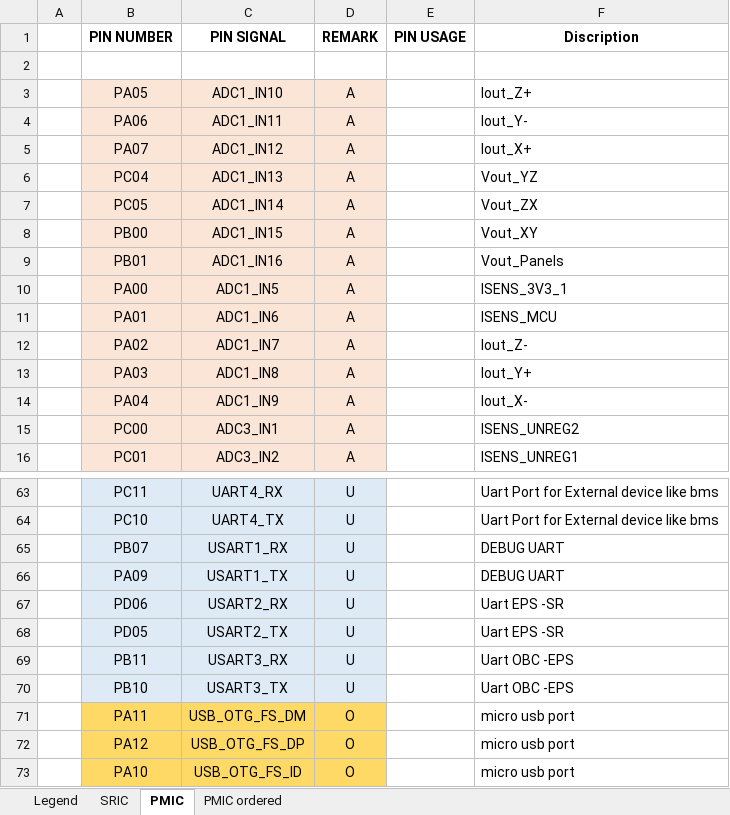
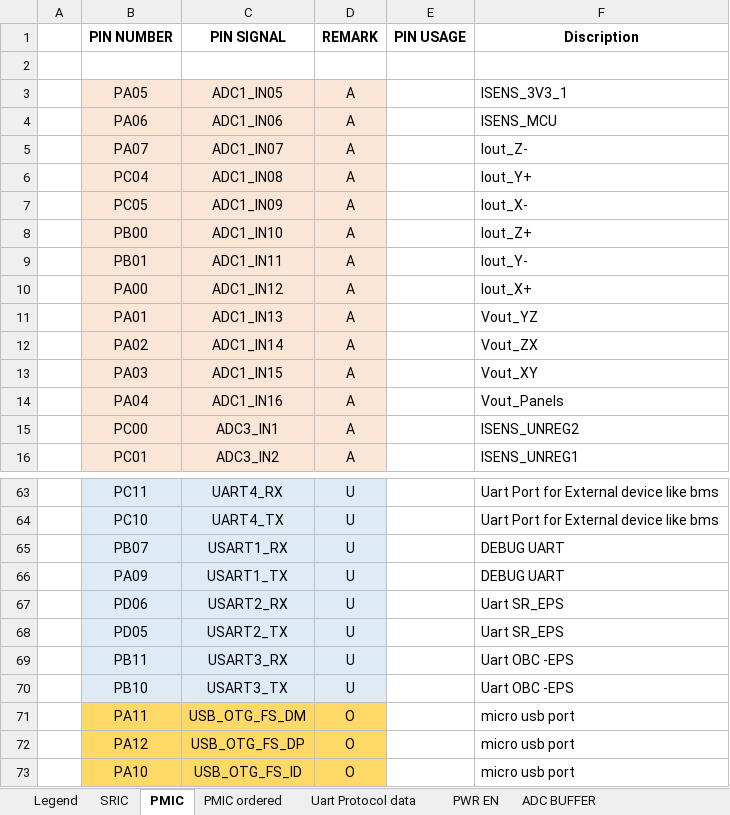
Before and after one commit to hiteshbhoyar03/Cubesat, an Excel workbook: Electrical Power System_EPS/docs/eps pinout.xlsx, sheet PMIC, drawn as a sheet; only a part is shown, gaps mark what is left out; values as stored, in another font and other column widths than the file's, no borders; the diff covers the shown part only; the diff names each change by its address in the sheet, - before the commit and + after, or states it on an @@ line.

```diff
--- a/Electrical Power System_EPS/docs/eps pinout.xlsx (sheet PMIC)
+++ b/Electrical Power System_EPS/docs/eps pinout.xlsx (sheet PMIC)
+sheet tab: Uart Protocol data
+sheet tab: PWR EN
+sheet tab: ADC BUFFER
-C3 (PIN SIGNAL): ADC1_IN10
+C3 (PIN SIGNAL): ADC1_IN05
-F3 (Discription): Iout_Z+
+F3 (Discription): ISENS_3V3_1
-C4 (PIN SIGNAL): ADC1_IN11
+C4 (PIN SIGNAL): ADC1_IN06
-F4 (Discription): Iout_Y-
+F4 (Discription): ISENS_MCU
-C5 (PIN SIGNAL): ADC1_IN12
+C5 (PIN SIGNAL): ADC1_IN07
-F5 (Discription): Iout_X+
+F5 (Discription): Iout_Z-
-C6 (PIN SIGNAL): ADC1_IN13
+C6 (PIN SIGNAL): ADC1_IN08
-F6 (Discription): Vout_YZ
+F6 (Discription): Iout_Y+
-C7 (PIN SIGNAL): ADC1_IN14
+C7 (PIN SIGNAL): ADC1_IN09
-F7 (Discription): Vout_ZX
+F7 (Discription): Iout_X-
-C8 (PIN SIGNAL): ADC1_IN15
+C8 (PIN SIGNAL): ADC1_IN10
-F8 (Discription): Vout_XY
+F8 (Discription): Iout_Z+
-C9 (PIN SIGNAL): ADC1_IN16
+C9 (PIN SIGNAL): ADC1_IN11
-F9 (Discription): Vout_Panels
+F9 (Discription): Iout_Y-
-C10 (PIN SIGNAL): ADC1_IN5
+C10 (PIN SIGNAL): ADC1_IN12
-F10 (Discription): ISENS_3V3_1
+F10 (Discription): Iout_X+
-C11 (PIN SIGNAL): ADC1_IN6
+C11 (PIN SIGNAL): ADC1_IN13
-F11 (Discription): ISENS_MCU
+F11 (Discription): Vout_YZ
-C12 (PIN SIGNAL): ADC1_IN7
+C12 (PIN SIGNAL): ADC1_IN14
-F12 (Discription): Iout_Z-
+F12 (Discription): Vout_ZX
-C13 (PIN SIGNAL): ADC1_IN8
+C13 (PIN SIGNAL): ADC1_IN15
-F13 (Discription): Iout_Y+
+F13 (Discription): Vout_XY
-C14 (PIN SIGNAL): ADC1_IN9
+C14 (PIN SIGNAL): ADC1_IN16
-F14 (Discription): Iout_X-
+F14 (Discription): Vout_Panels
-F67:F68 (Discription): Uart EPS -SR
+F67:F68 (Discription): Uart SR_EPS
```
Also changed, not shown: 10 edited cells elsewhere in this sheet, sheet PMIC ordered, Sun Sensor/docs/sun sensor pinout.xlsx, 7 other files.
